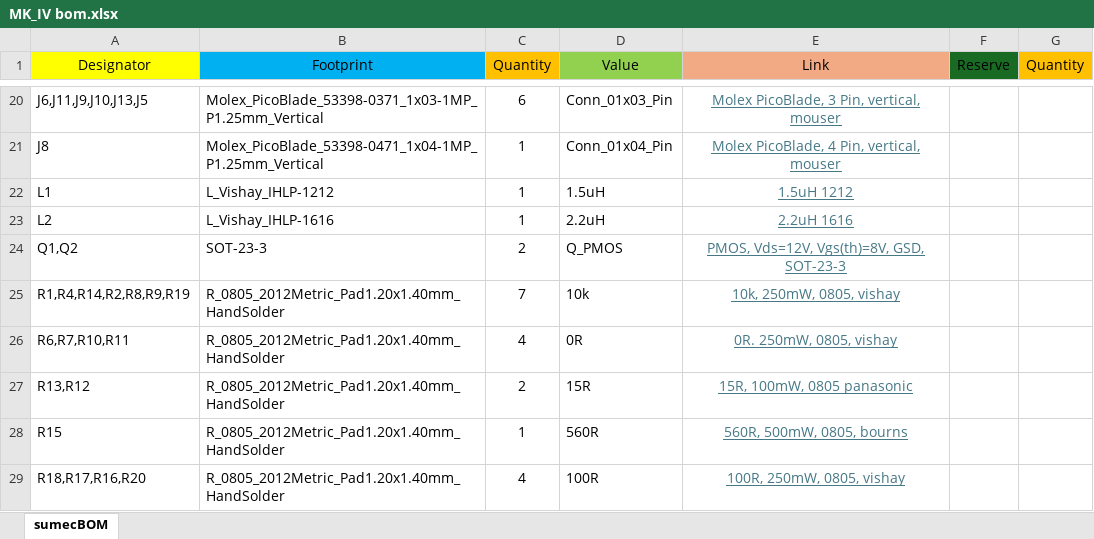
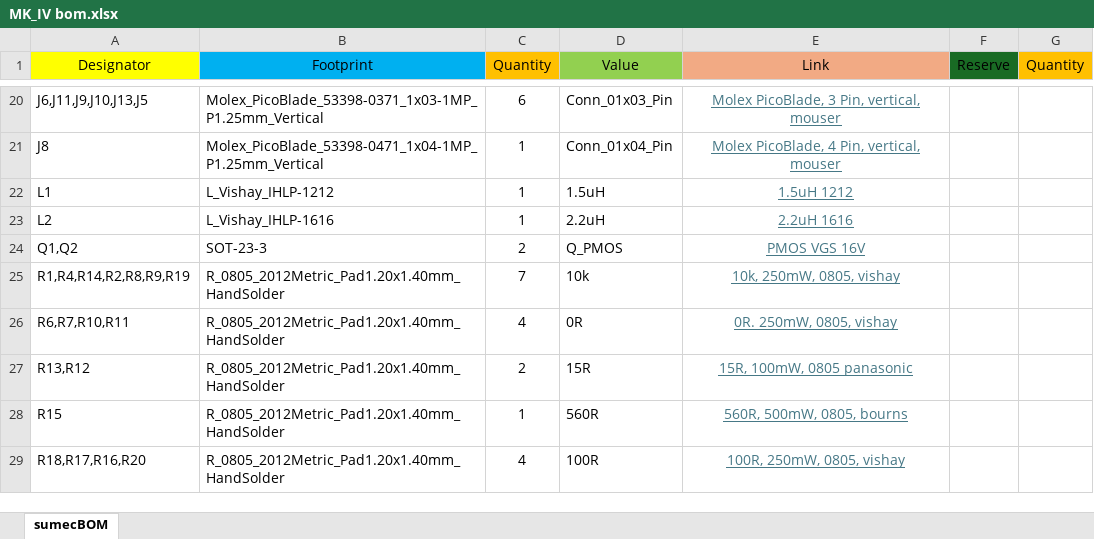
Before and after one commit to bismarx-v1/Sumec-MiniSumo, an Excel workbook: -PCB-/SUMEC_MK_IV/bom/MK_IV bom.xlsx, sheet sumecBOM, drawn as a sheet; only a part is shown, gaps mark what is left out; values as stored, in another font and other column widths than the file's, no borders; the diff names each change by its address in the sheet, - before the commit and + after, or states it on an @@ line.

Commit message:
BOM Update
PMOS link fix

```diff
--- a/-PCB-/SUMEC_MK_IV/bom/MK_IV bom.xlsx (sheet sumecBOM)
+++ b/-PCB-/SUMEC_MK_IV/bom/MK_IV bom.xlsx (sheet sumecBOM)
-E24 (Link): PMOS, Vds=12V, Vgs(th)=8V, GSD, SOT-23-3
+E24 (Link): PMOS VGS 16V
```
